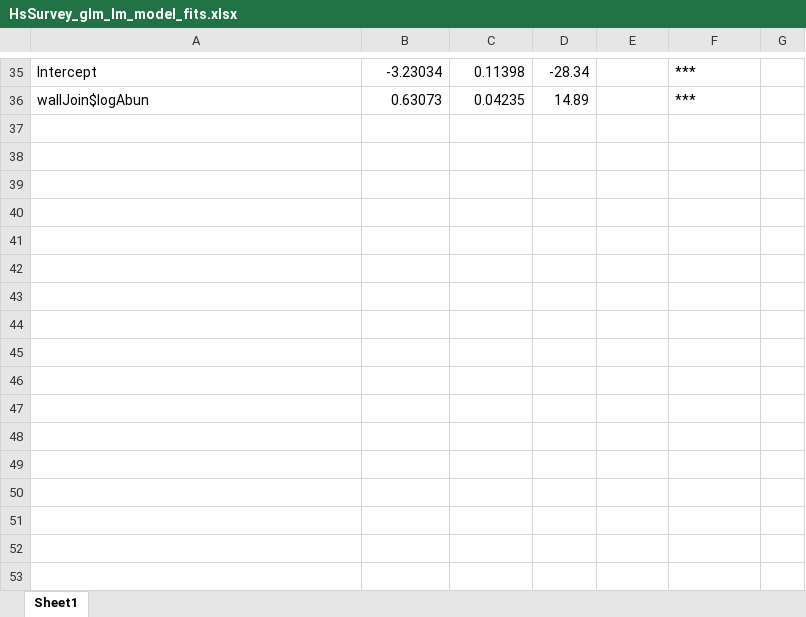
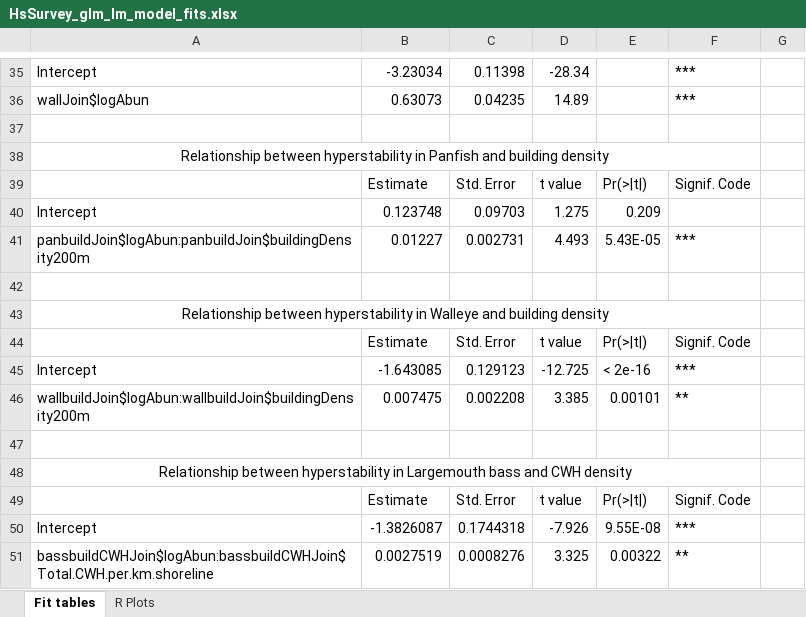
Before and after one commit to cdassow/hsSurvey, an Excel workbook: HsSurvey_glm_lm_model_fits.xlsx, sheet Fit tables, drawn as a sheet; only a part is shown, gaps mark what is left out; values as stored, in another font and other column widths than the file's, no borders; the diff names each change by its address in the sheet, - before the commit and + after, or states it on an @@ line.

```diff
--- a/HsSurvey_glm_lm_model_fits.xlsx (sheet Fit tables)
+++ b/HsSurvey_glm_lm_model_fits.xlsx (sheet Fit tables)
-sheet tab: Sheet1
+sheet tab: Fit tables
+sheet tab: R Plots
+row 37: (empty)
+row 38: Relationship between hyperstability in Panfish and building density
+row 39:  | Estimate | Std. Error | t value | Pr(>|t|) | Signif. Code
+row 40: Intercept | 0.123748 | 0.09703 | 1.275 | 0.209
+row 41: panbuildJoin$logAbun:panbuildJoin$buildingDensity200m | 0.01227 | 0.002731 | 4.493 | 5.43E-05 | ***
+row 42: (empty)
+row 43: Relationship between hyperstability in Walleye and building density
+row 44:  | Estimate | Std. Error | t value | Pr(>|t|) | Signif. Code
+row 45: Intercept | -1.643085 | 0.129123 | -12.725 | < 2e-16 | ***
+row 46: wallbuildJoin$logAbun:wallbuildJoin$buildingDensity200m | 0.007475 | 0.002208 | 3.385 | 0.00101 | **
+row 47: (empty)
+row 48: Relationship between hyperstability in Largemouth bass and CWH density
+row 49:  | Estimate | Std. Error | t value | Pr(>|t|) | Signif. Code
+row 50: Intercept | -1.3826087 | 0.1744318 | -7.926 | 9.55E-08 | ***
+row 51: bassbuildCWHJoin$logAbun:bassbuildCWHJoin$Total.CWH.per.km.shoreline | 0.0027519 | 0.0008276 | 3.325 | 0.00322 | **
```
Also changed, not shown: charts or pictures, 1 other file.
